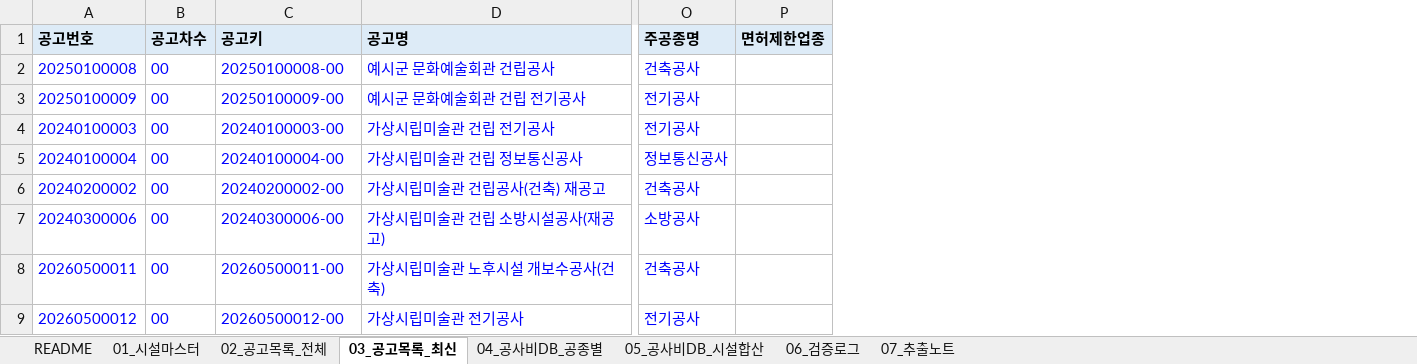
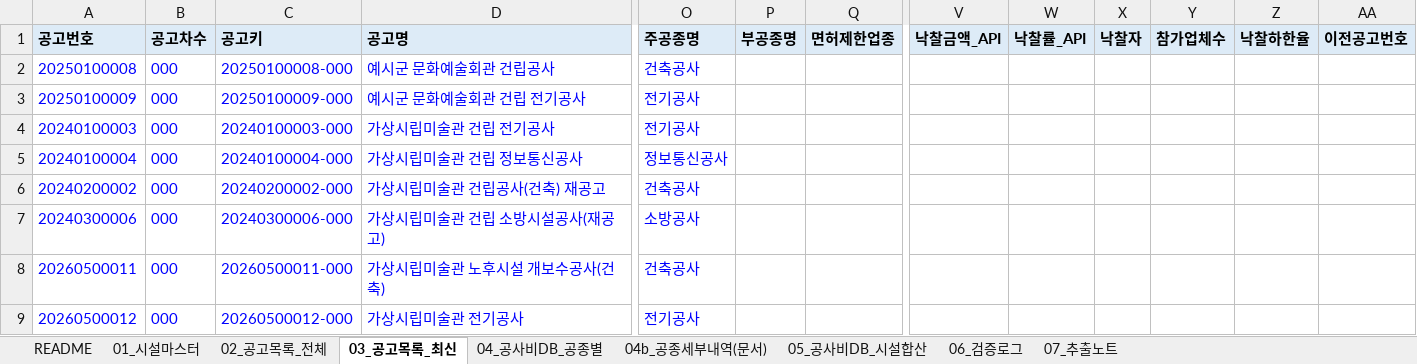
Before and after one commit to seio0701/g2b_costdb, an Excel workbook: sample_output/공사비DB_샘플.xlsx, sheet 03_공고목록_최신, drawn as a sheet; only a part is shown, gaps mark what is left out; values as stored, in another font and other column widths than the file's, no borders; the diff names each change by its address in the sheet, - before the commit and + after, or states it on an @@ line.

```diff
--- a/sample_output/공사비DB_샘플.xlsx (sheet 03_공고목록_최신)
+++ b/sample_output/공사비DB_샘플.xlsx (sheet 03_공고목록_최신)
+sheet tab: 04b_공종세부내역(문서)
+column P (부공종명), empty
+column V (낙찰금액_API), empty
+column W (낙찰률_API), empty
+column X (낙찰자), empty
+column Y (참가업체수), empty
+column Z (낙찰하한율), empty
+column AA (이전공고번호), empty
-B2:B9 (공고차수): 00
+B2:B9 (공고차수): 000
-C2 (공고키): 20250100008-00
+C2 (공고키): 20250100008-000
-C3 (공고키): 20250100009-00
+C3 (공고키): 20250100009-000
-C4 (공고키): 20240100003-00
+C4 (공고키): 20240100003-000
-C5 (공고키): 20240100004-00
+C5 (공고키): 20240100004-000
-C6 (공고키): 20240200002-00
+C6 (공고키): 20240200002-000
-C7 (공고키): 20240300006-00
+C7 (공고키): 20240300006-000
-C8 (공고키): 20260500011-00
+C8 (공고키): 20260500011-000
-C9 (공고키): 20260500012-00
+C9 (공고키): 20260500012-000
```
Also changed, not shown: sheet 04_공사비DB_공종별, sheet 05_공사비DB_시설합산, sheet 02_공고목록_전체, sheet 01_시설마스터, sheet README, 6 other files.
